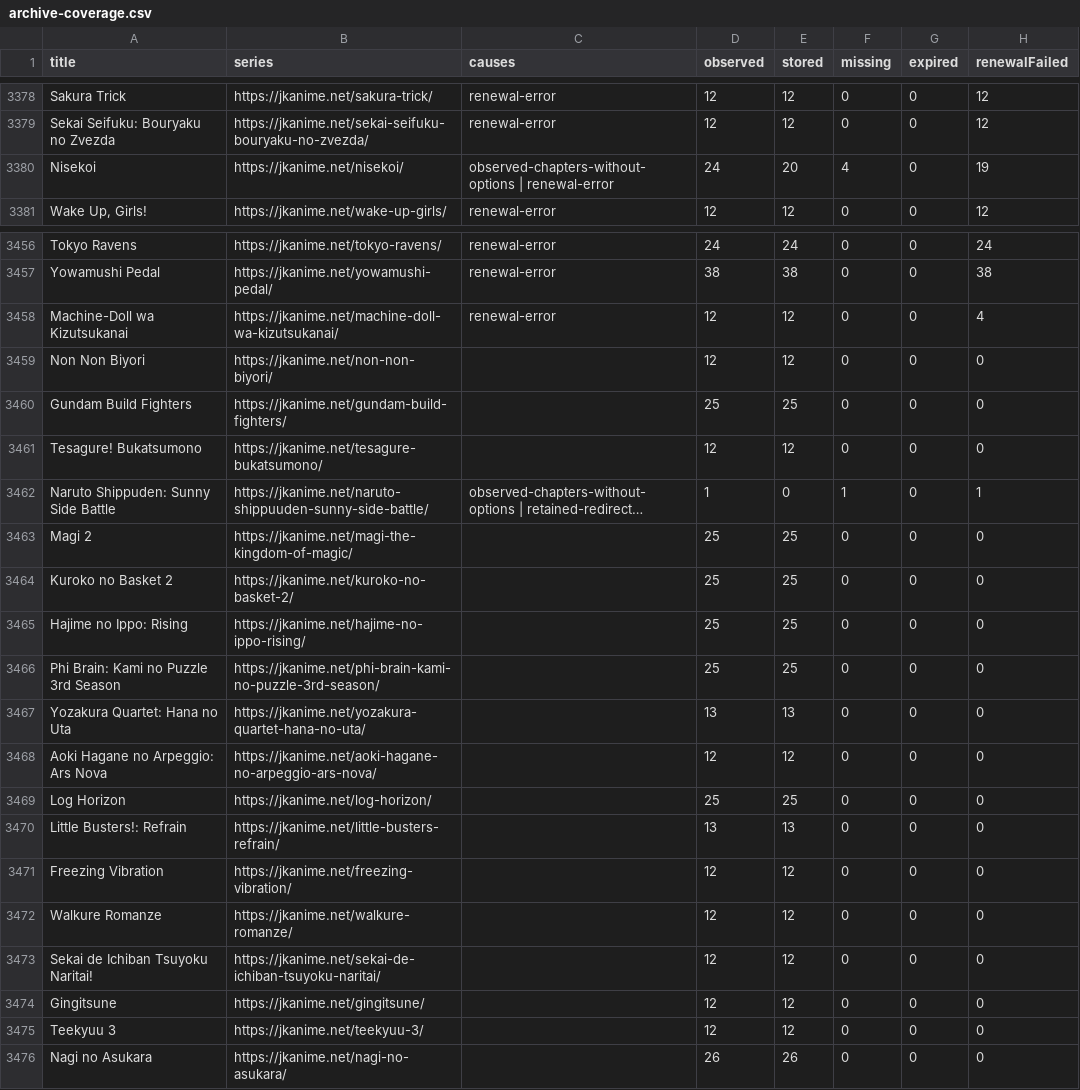
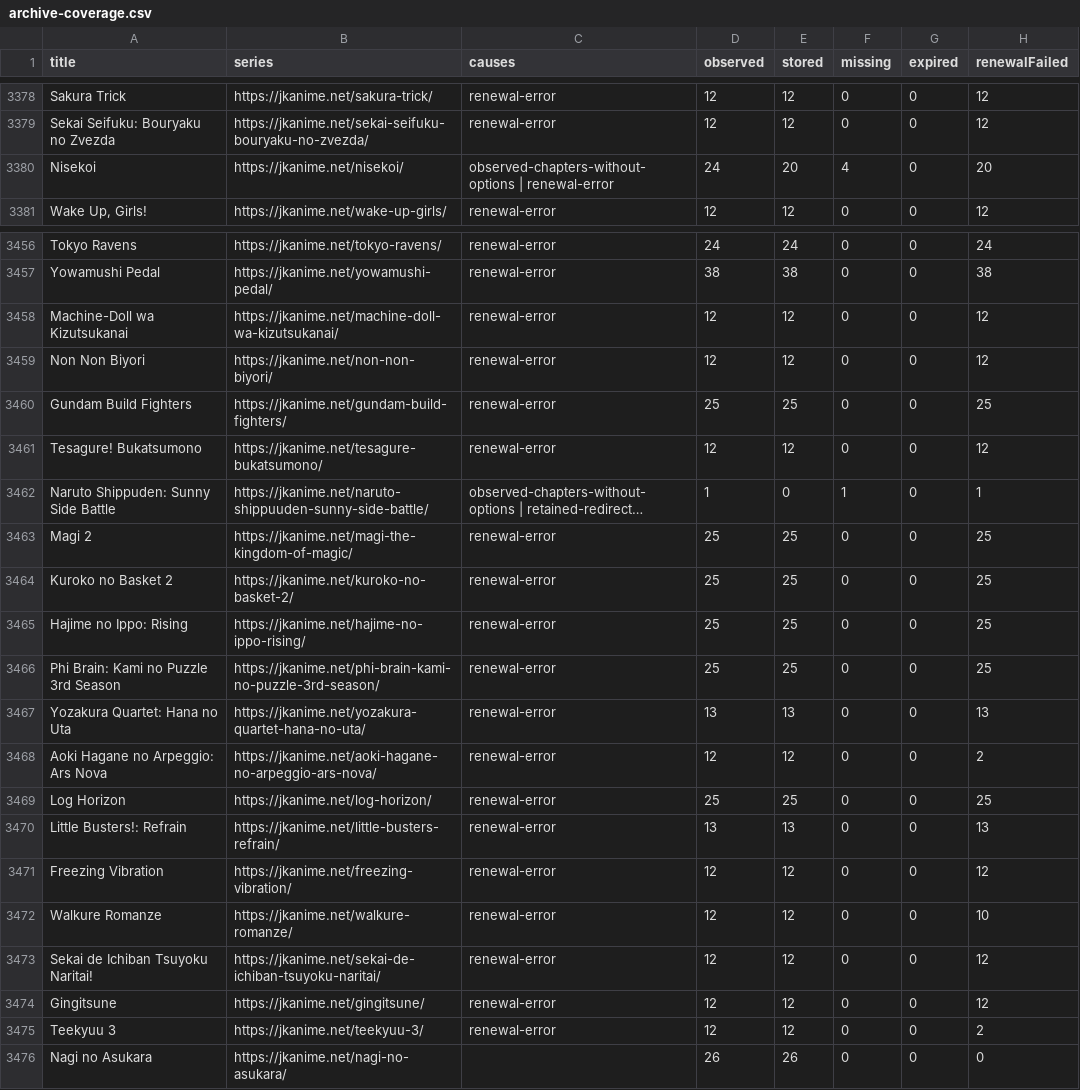
Before and after one commit to ZZCoreDev/ZZAnime, a CSV file: state/archive-coverage.csv, drawn as a sheet; only a part is shown, gaps mark what is left out; long unchanged cells end in …; the diff names each change by its address in the sheet, - before the commit and + after, or states it on an @@ line.

```diff
--- a/state/archive-coverage.csv
+++ b/state/archive-coverage.csv
-H3380 (renewalFailed): 19
+H3380 (renewalFailed): 20
-H3458 (renewalFailed): 4
+H3458 (renewalFailed): 12
-C3459:C3461 (causes): (empty)
+C3459:C3461 (causes): renewal-error
-H3459 (renewalFailed): 0
+H3459 (renewalFailed): 12
-H3460 (renewalFailed): 0
+H3460 (renewalFailed): 25
-H3461 (renewalFailed): 0
+H3461 (renewalFailed): 12
-C3463:C3475 (causes): (empty)
+C3463:C3475 (causes): renewal-error
-H3463:H3466 (renewalFailed): 0
+H3463:H3466 (renewalFailed): 25
-H3467 (renewalFailed): 0
+H3467 (renewalFailed): 13
-H3468 (renewalFailed): 0
+H3468 (renewalFailed): 2
-H3469 (renewalFailed): 0
+H3469 (renewalFailed): 25
-H3470 (renewalFailed): 0
+H3470 (renewalFailed): 13
-H3471 (renewalFailed): 0
+H3471 (renewalFailed): 12
-H3472 (renewalFailed): 0
+H3472 (renewalFailed): 10
-H3473:H3474 (renewalFailed): 0
+H3473:H3474 (renewalFailed): 12
-H3475 (renewalFailed): 0
+H3475 (renewalFailed): 2
```
Also changed, not shown: 51 other files.
